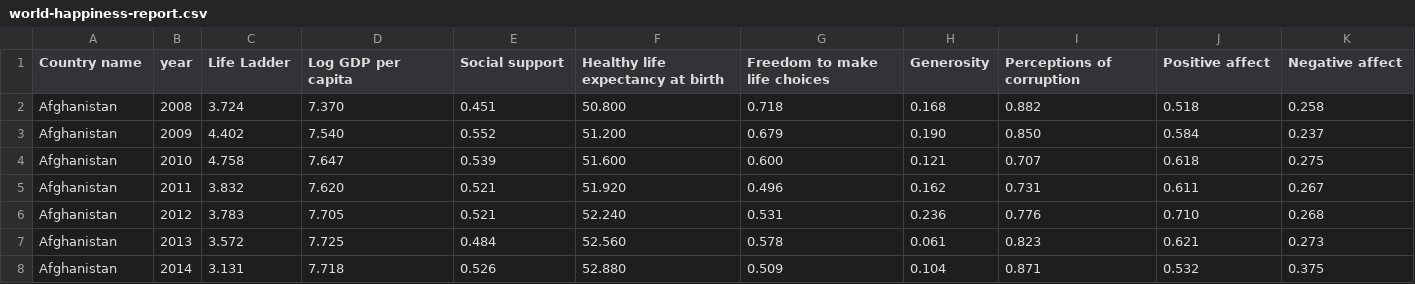
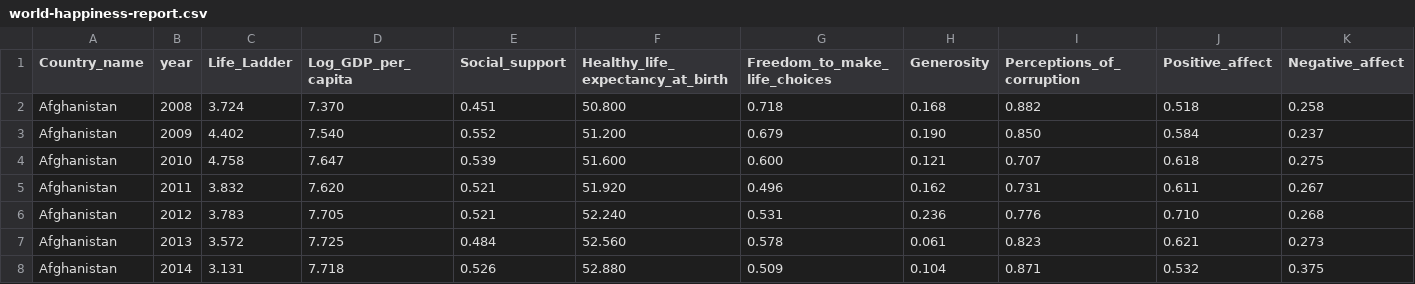
Before and after one commit to Wavelydavely/World_Happiness_Report, a CSV file: Resources/world-happiness-report.csv, drawn as a sheet; only a part is shown.

```diff
--- a/Resources/world-happiness-report.csv
+++ b/Resources/world-happiness-report.csv
@@ -1,2 +1,2 @@
-Country name,year,Life Ladder,Log GDP per capita,Social support,Healthy life expectancy at birth,Freedom to make life choices,Generosity,Perceptions of corruption,Positive affect,Negative affect
+Country_name,year,Life_Ladder,Log_GDP_per_capita,Social_support,Healthy_life_expectancy_at_birth,Freedom_to_make_life_choices,Generosity,Perceptions_of_corruption,Positive_affect,Negative_affect
 Afghanistan,2008,3.724,7.370,0.451,50.800,0.718,0.168,0.882,0.518,0.258
```
Also changed, not shown: Resources/world-happiness-report-2021.csv, 2 other files.
